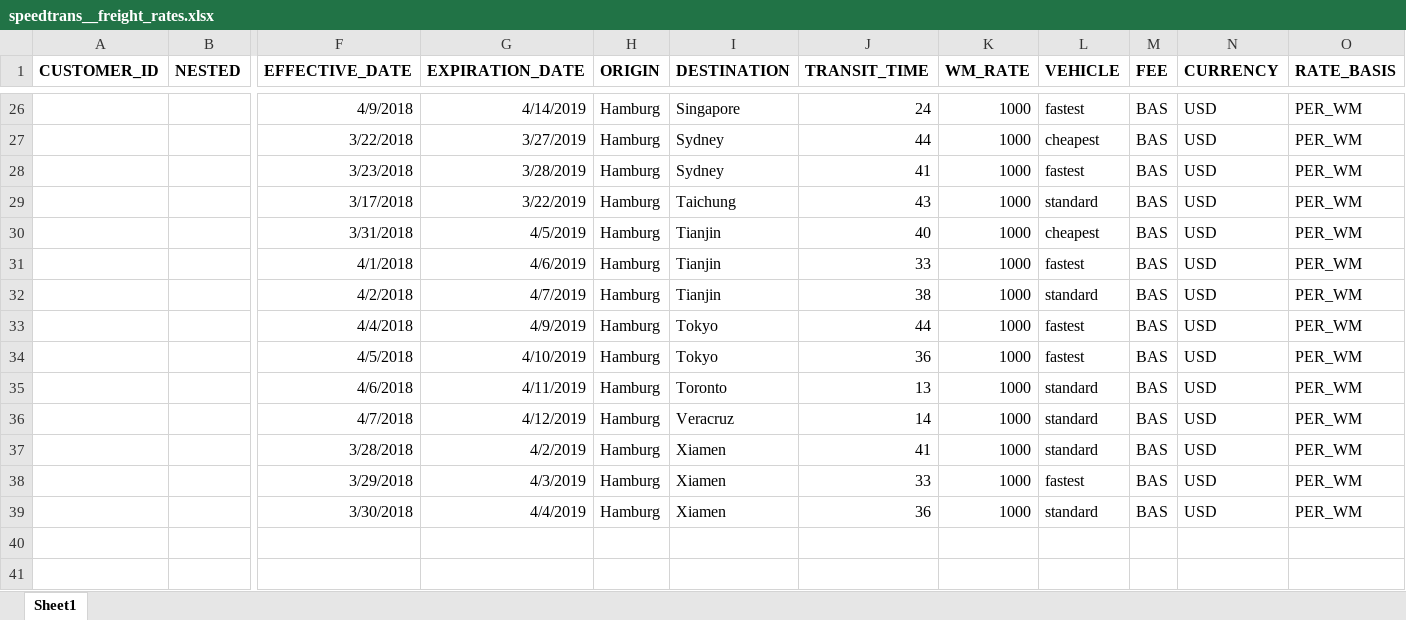
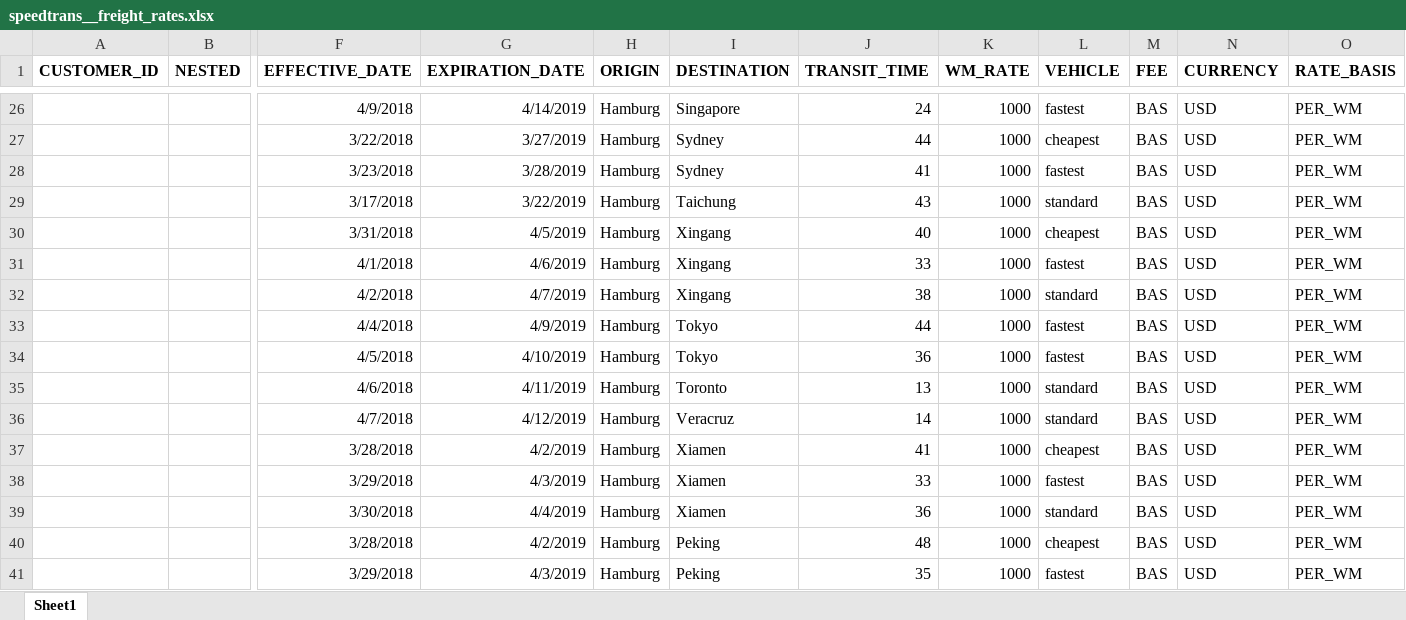
Before and after one commit to romikoops/polaris_clone, an Excel workbook: db/dummydata/speedtrans/speedtrans__freight_rates.xlsx, sheet Sheet1, drawn as a sheet; only a part is shown, gaps mark what is left out; values as stored, in another font and other column widths than the file's, no borders; charts and pictures not drawn; rows hold the shown columns only; the diff names each change by its address in the sheet, - before the commit and + after, or states it on an @@ line.

```diff
--- a/db/dummydata/speedtrans/speedtrans__freight_rates.xlsx (sheet Sheet1)
+++ b/db/dummydata/speedtrans/speedtrans__freight_rates.xlsx (sheet Sheet1)
-I30:I32 (DESTINATION): Tianjin
+I30:I32 (DESTINATION): Xingang
-L37 (VEHICLE): standard
+L37 (VEHICLE): cheapest
+row 40:  |  | 3/28/2018 | 4/2/2019 | Hamburg | Peking | 48 | 1000 | cheapest | BAS | USD | PER_WM
+row 41:  |  | 3/29/2018 | 4/3/2019 | Hamburg | Peking | 35 | 1000 | fastest | BAS | USD | PER_WM
```
Also changed, not shown: db/dummydata/speedtrans/speedtrans__hubs.xlsx, db/dummydata/speedtrans/speedtrans__local_charges.xlsx, 4 other files.
